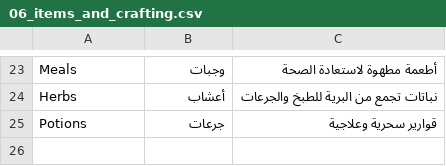
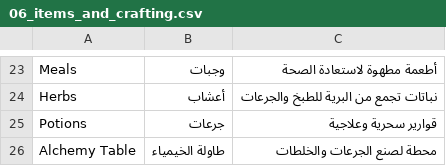
Before and after one commit to 2Pz/NoRestForTheWicked-Arabic, a CSV file: glossaries/06_items_and_crafting.csv, drawn as a sheet; only a part is shown, gaps mark what is left out.

```diff
--- a/glossaries/06_items_and_crafting.csv
+++ b/glossaries/06_items_and_crafting.csv
@@ -25 +25,2 @@ Herbs,أعشاب,نباتات تجمع من البرية للطبخ والجرع
 Potions,جرعات,قوارير سحرية وعلاجية
+Alchemy Table,طاولة الخيمياء,محطة لصنع الجرعات والخلطات
```
Also changed, not shown: translations/NPCs.csv, translations/entities.csv, 17 other files.
